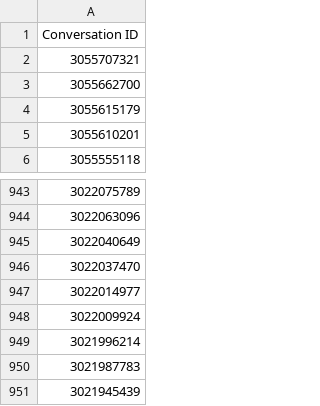
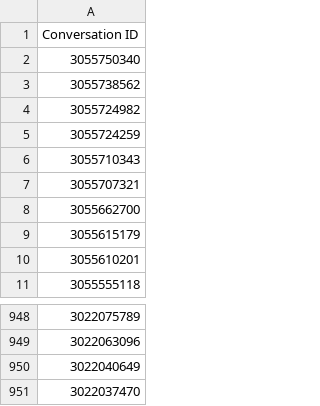
Before and after one commit to deniz2104/Helpscout-Mailbox-Analyzer, a CSV file: CSVs/filtered_free_conversations_ids.csv, drawn as a sheet; only a part is shown, gaps mark what is left out.

```diff
--- a/CSVs/filtered_free_conversations_ids.csv
+++ b/CSVs/filtered_free_conversations_ids.csv
@@ -1,2 +1,7 @@
 Conversation ID
+3055750340
+3055738562
+3055724982
+3055724259
+3055710343
 3055707321
@@ -946,6 +951 @@ Conversation ID
 3022037470
-3022014977
-3022009924
-3021996214
-3021987783
-3021945439
```
Also changed, not shown: CSVs/filtered_free_conversations_tags.csv, CSVs/filtered_optimole_conversations.csv, 30 other files.
